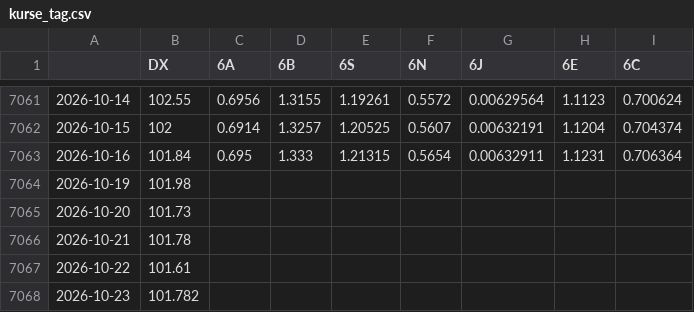
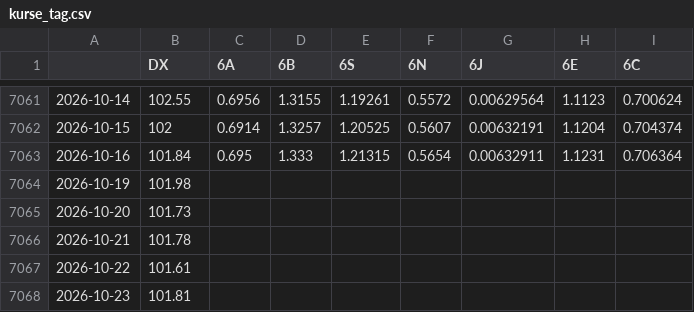
Before and after one commit to fynnluckas-source/trading-dashboard, a CSV file: daten/kurse_tag.csv, drawn as a sheet; only a part is shown, gaps mark what is left out.

```diff
--- a/daten/kurse_tag.csv
+++ b/daten/kurse_tag.csv
@@ -7067,2 +7067,2 @@
 2026-10-22,101.61,,,,,,,
-2026-10-23,101.782,,,,,,,
+2026-10-23,101.81,,,,,,,
```
Also changed, not shown: daten/cot_legacy.csv, daten/cot_tff.csv, 1 other file.
